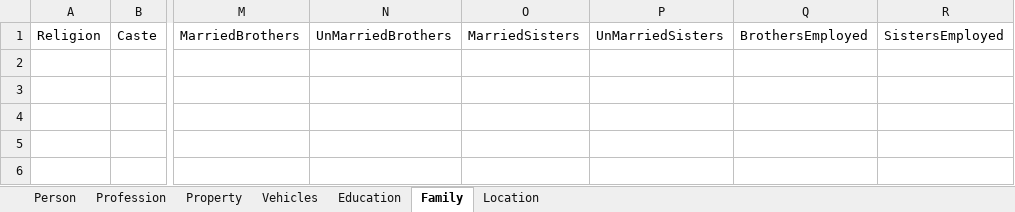
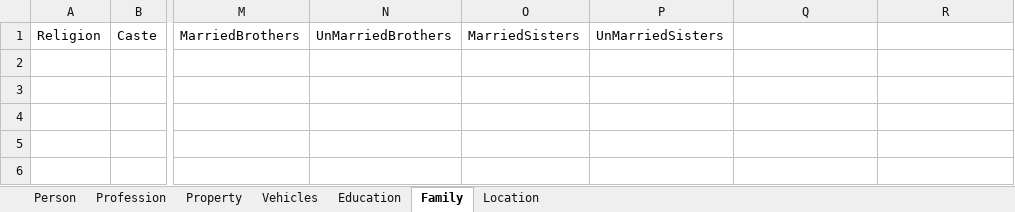
Before and after one commit to ksranjith786/match-life-partner, an Excel workbook: project/static/LifePartnerCriteria.xlsx, sheet Family, drawn as a sheet; only a part is shown, gaps mark what is left out; values as stored, in another font and other column widths than the file's, no borders; the diff names each change by its address in the sheet, - before the commit and + after, or states it on an @@ line.

Commit message:
Added family, education, profession, property and updated excel

```diff
--- a/project/static/LifePartnerCriteria.xlsx (sheet Family)
+++ b/project/static/LifePartnerCriteria.xlsx (sheet Family)
-Q1: BrothersEmployed
+Q1: (empty)
-R1: SistersEmployed
+R1: (empty)
```
Also changed, not shown: sheet Profession, sheet Education, sheet Property, 10 other files.
